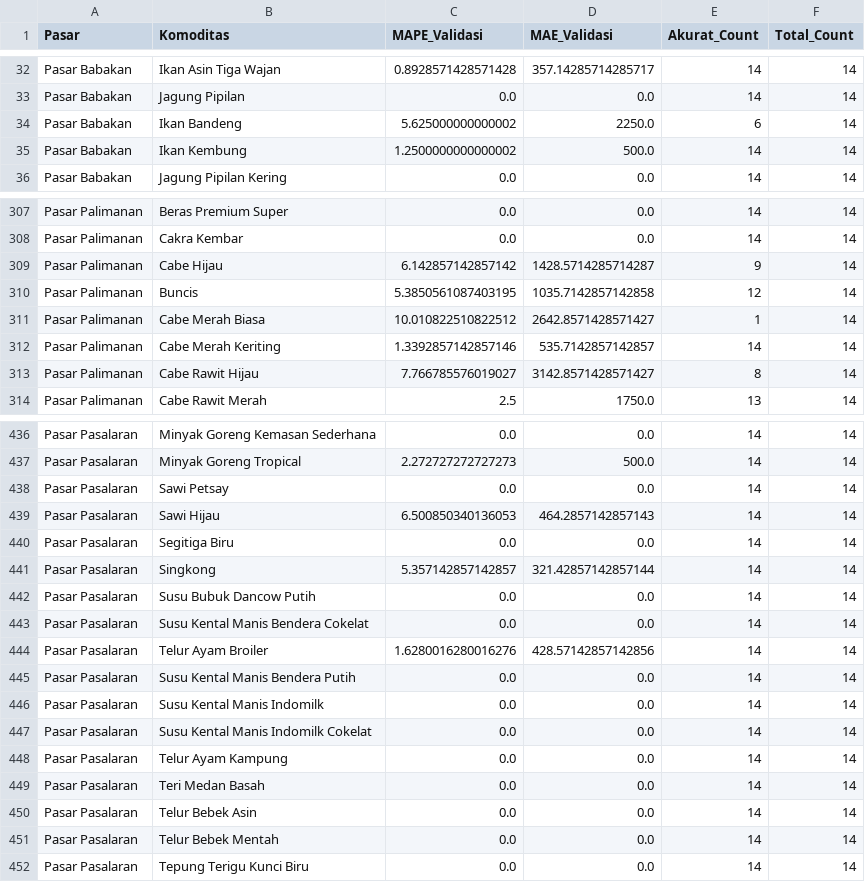
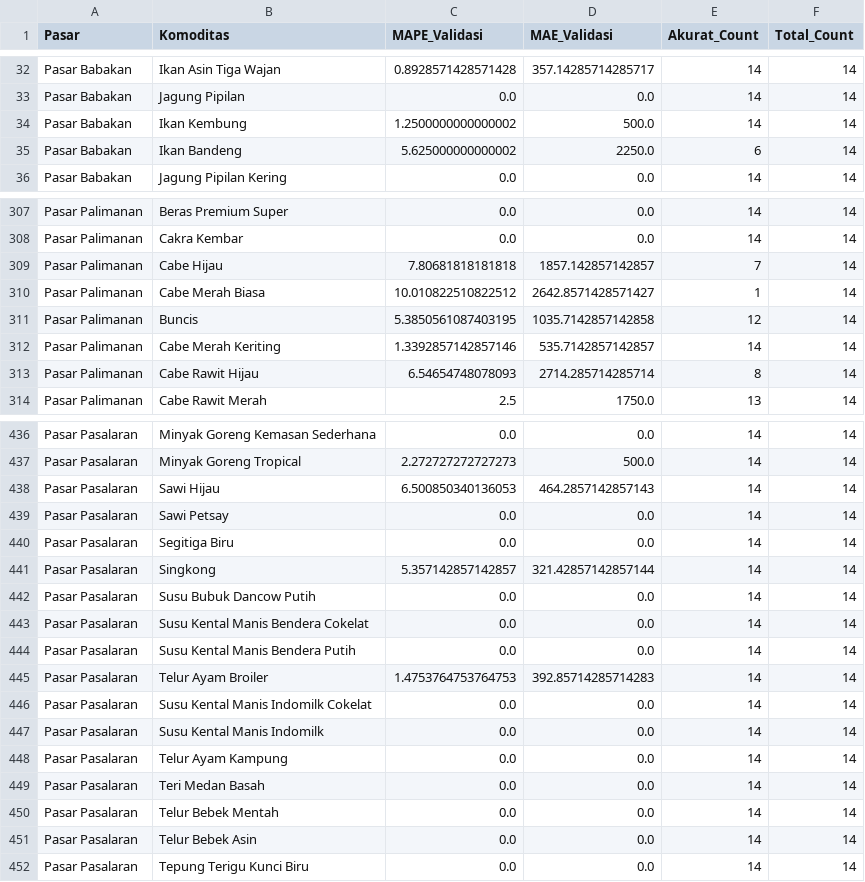
Before and after one commit to DarRahman/PasarCirebon, a CSV file: validation_metrics.csv, drawn as a sheet; only a part is shown, gaps mark what is left out; the diff covers the shown part only.

```diff
--- a/validation_metrics.csv
+++ b/validation_metrics.csv
@@ -33,4 +33,4 @@ Pasar Babakan,Ikan Asin Tiga Wajan,0.8928571428571428,357.14285714285717,14,14
 Pasar Babakan,Jagung Pipilan,0.0,0.0,14,14
+Pasar Babakan,Ikan Kembung,1.2500000000000002,500.0,14,14
 Pasar Babakan,Ikan Bandeng,5.625000000000002,2250.0,6,14
-Pasar Babakan,Ikan Kembung,1.2500000000000002,500.0,14,14
 Pasar Babakan,Jagung Pipilan Kering,0.0,0.0,14,14
@@ -308,7 +308,7 @@ Pasar Palimanan,Beras Premium Super,0.0,0.0,14,14
 Pasar Palimanan,Cakra Kembar,0.0,0.0,14,14
-Pasar Palimanan,Cabe Hijau,6.142857142857142,1428.5714285714287,9,14
+Pasar Palimanan,Cabe Hijau,7.80681818181818,1857.142857142857,7,14
+Pasar Palimanan,Cabe Merah Biasa,10.010822510822512,2642.8571428571427,1,14
 Pasar Palimanan,Buncis,5.3850561087403195,1035.7142857142858,12,14
-Pasar Palimanan,Cabe Merah Biasa,10.010822510822512,2642.8571428571427,1,14
 Pasar Palimanan,Cabe Merah Keriting,1.3392857142857146,535.7142857142857,14,14
-Pasar Palimanan,Cabe Rawit Hijau,7.766785576019027,3142.8571428571427,8,14
+Pasar Palimanan,Cabe Rawit Hijau,6.54654748078093,2714.285714285714,8,14
 Pasar Palimanan,Cabe Rawit Merah,2.5,1750.0,13,14
@@ -437,4 +437,4 @@ Pasar Pasalaran,Minyak Goreng Kemasan Sederhana,0.0,0.0,14,14
 Pasar Pasalaran,Minyak Goreng Tropical,2.272727272727273,500.0,14,14
+Pasar Pasalaran,Sawi Hijau,6.500850340136053,464.2857142857143,14,14
 Pasar Pasalaran,Sawi Petsay,0.0,0.0,14,14
-Pasar Pasalaran,Sawi Hijau,6.500850340136053,464.2857142857143,14,14
 Pasar Pasalaran,Segitiga Biru,0.0,0.0,14,14
@@ -443,10 +443,10 @@ Pasar Pasalaran,Susu Bubuk Dancow Putih,0.0,0.0,14,14
 Pasar Pasalaran,Susu Kental Manis Bendera Cokelat,0.0,0.0,14,14
-Pasar Pasalaran,Telur Ayam Broiler,1.6280016280016276,428.57142857142856,14,14
 Pasar Pasalaran,Susu Kental Manis Bendera Putih,0.0,0.0,14,14
+Pasar Pasalaran,Telur Ayam Broiler,1.4753764753764753,392.85714285714283,14,14
+Pasar Pasalaran,Susu Kental Manis Indomilk Cokelat,0.0,0.0,14,14
 Pasar Pasalaran,Susu Kental Manis Indomilk,0.0,0.0,14,14
-Pasar Pasalaran,Susu Kental Manis Indomilk Cokelat,0.0,0.0,14,14
 Pasar Pasalaran,Telur Ayam Kampung,0.0,0.0,14,14
 Pasar Pasalaran,Teri Medan Basah,0.0,0.0,14,14
+Pasar Pasalaran,Telur Bebek Mentah,0.0,0.0,14,14
 Pasar Pasalaran,Telur Bebek Asin,0.0,0.0,14,14
-Pasar Pasalaran,Telur Bebek Mentah,0.0,0.0,14,14
 Pasar Pasalaran,Tepung Terigu Kunci Biru,0.0,0.0,14,14
```
Also changed, not shown: 2 added rows, 2 removed rows, 84 moved rows and 17 edited cells elsewhere in this file, forecast_14_hari.csv, validation_detail.csv.
